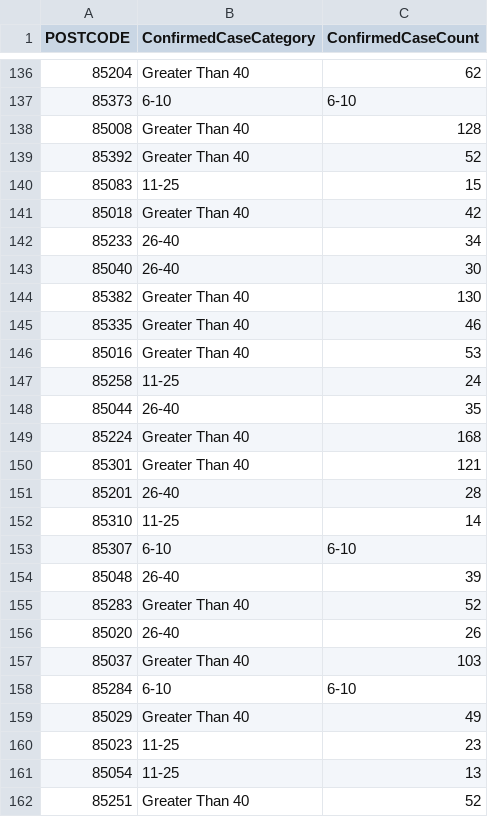
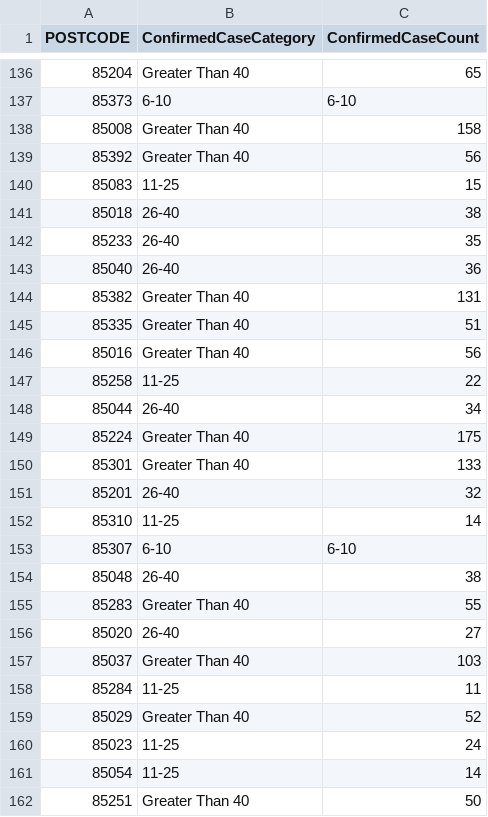
Before and after one commit to jonschack/CurrentAZCovidCases, a CSV file: COVID19CONFIRMED_BYZIP_excel3.csv, drawn as a sheet; only a part is shown, gaps mark what is left out; the diff covers the shown part only.

```diff
--- a/COVID19CONFIRMED_BYZIP_excel3.csv
+++ b/COVID19CONFIRMED_BYZIP_excel3.csv
@@ -136,27 +136,27 @@ POSTCODE,ConfirmedCaseCategory,ConfirmedCaseCount
-85204,Greater Than 40,62
+85204,Greater Than 40,65
 85373,6-10,6-10
-85008,Greater Than 40,128
-85392,Greater Than 40,52
+85008,Greater Than 40,158
+85392,Greater Than 40,56
 85083,11-25,15
-85018,Greater Than 40,42
-85233,26-40,34
-85040,26-40,30
-85382,Greater Than 40,130
-85335,Greater Than 40,46
-85016,Greater Than 40,53
-85258,11-25,24
-85044,26-40,35
-85224,Greater Than 40,168
-85301,Greater Than 40,121
-85201,26-40,28
+85018,26-40,38
+85233,26-40,35
+85040,26-40,36
+85382,Greater Than 40,131
+85335,Greater Than 40,51
+85016,Greater Than 40,56
+85258,11-25,22
+85044,26-40,34
+85224,Greater Than 40,175
+85301,Greater Than 40,133
+85201,26-40,32
 85310,11-25,14
 85307,6-10,6-10
-85048,26-40,39
-85283,Greater Than 40,52
-85020,26-40,26
+85048,26-40,38
+85283,Greater Than 40,55
+85020,26-40,27
 85037,Greater Than 40,103
-85284,6-10,6-10
-85029,Greater Than 40,49
-85023,11-25,23
-85054,11-25,13
-85251,Greater Than 40,52
+85284,11-25,11
+85029,Greater Than 40,52
+85023,11-25,24
+85054,11-25,14
+85251,Greater Than 40,50
```
Also changed, not shown: 153 edited cells elsewhere in this file, COVID19CONFIRMED_BYZIP_excel.csv, 2 other files.
